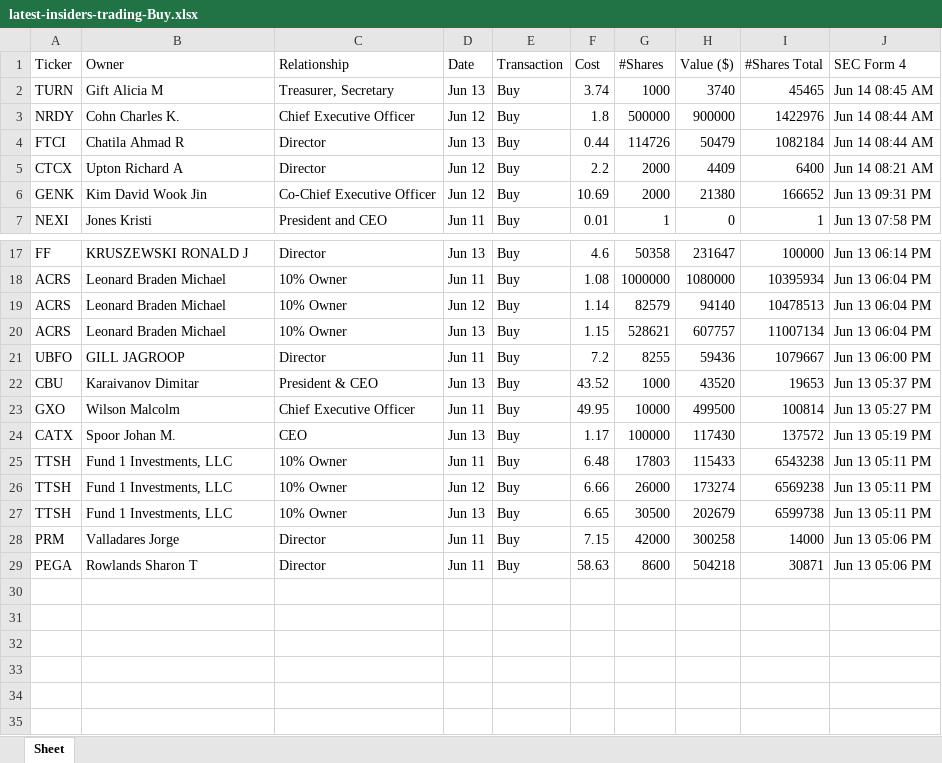
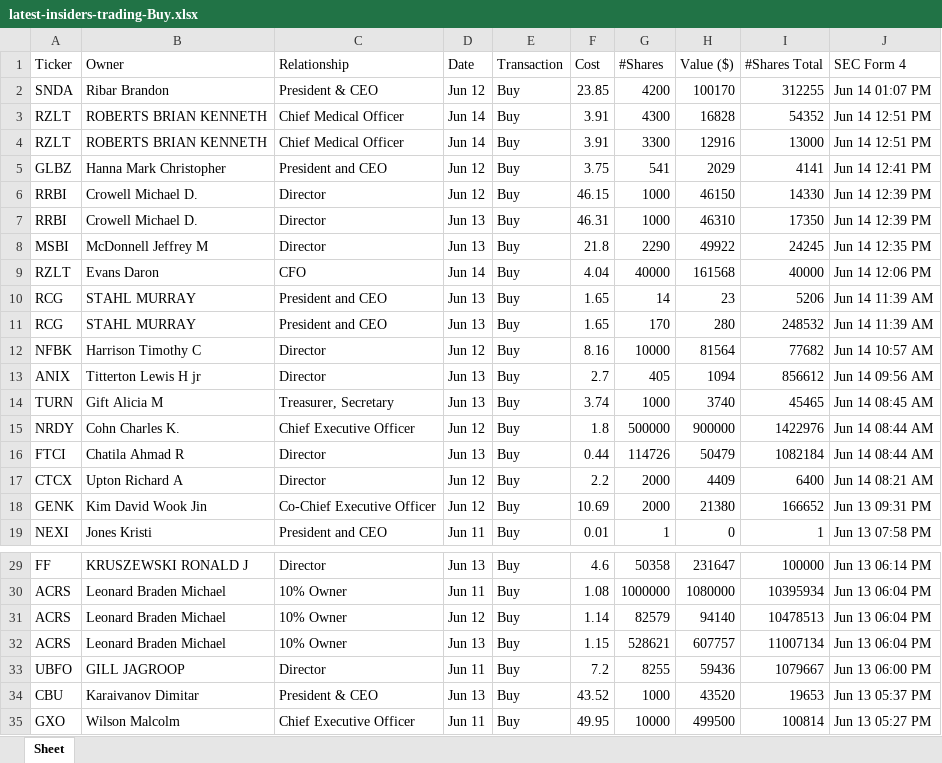
Before and after one commit to JLLMNCHR/python-cinco, an Excel workbook: salidas/latest-insiders-trading-Buy.xlsx, sheet Sheet, drawn as a sheet; only a part is shown, gaps mark what is left out; values as stored, in another font and other column widths than the file's, no borders; removed rows and columns are numbered as before the commit, all else as after; the diff names each change by its address in the sheet, - before the commit and + after, or states it on an @@ line.

```diff
--- a/salidas/latest-insiders-trading-Buy.xlsx (sheet Sheet)
+++ b/salidas/latest-insiders-trading-Buy.xlsx (sheet Sheet)
+row 2: SNDA | Ribar Brandon | President & CEO | Jun 12 | Buy | 23.85 | 4200 | 100170 | 312255 | Jun 14 01:07 PM
+row 3: RZLT | ROBERTS BRIAN KENNETH | Chief Medical Officer | Jun 14 | Buy | 3.91 | 4300 | 16828 | 54352 | Jun 14 12:51 PM
+row 4: RZLT | ROBERTS BRIAN KENNETH | Chief Medical Officer | Jun 14 | Buy | 3.91 | 3300 | 12916 | 13000 | Jun 14 12:51 PM
+row 5: GLBZ | Hanna Mark Christopher | President and CEO | Jun 12 | Buy | 3.75 | 541 | 2029 | 4141 | Jun 14 12:41 PM
+row 6: RRBI | Crowell Michael D. | Director | Jun 12 | Buy | 46.15 | 1000 | 46150 | 14330 | Jun 14 12:39 PM
+row 7: RRBI | Crowell Michael D. | Director | Jun 13 | Buy | 46.31 | 1000 | 46310 | 17350 | Jun 14 12:39 PM
+row 8: MSBI | McDonnell Jeffrey M | Director | Jun 13 | Buy | 21.8 | 2290 | 49922 | 24245 | Jun 14 12:35 PM
+row 9: RZLT | Evans Daron | CFO | Jun 14 | Buy | 4.04 | 40000 | 161568 | 40000 | Jun 14 12:06 PM
+row 10: RCG | STAHL MURRAY | President and CEO | Jun 13 | Buy | 1.65 | 14 | 23 | 5206 | Jun 14 11:39 AM
+row 11: RCG | STAHL MURRAY | President and CEO | Jun 13 | Buy | 1.65 | 170 | 280 | 248532 | Jun 14 11:39 AM
+row 12: NFBK | Harrison Timothy C | Director | Jun 12 | Buy | 8.16 | 10000 | 81564 | 77682 | Jun 14 10:57 AM
+row 13: ANIX | Titterton Lewis H jr | Director | Jun 13 | Buy | 2.7 | 405 | 1094 | 856612 | Jun 14 09:56 AM
-row 24: CATX | Spoor Johan M. | CEO | Jun 13 | Buy | 1.17 | 100000 | 117430 | 137572 | Jun 13 05:19 PM
-row 25: TTSH | Fund 1 Investments, LLC | 10% Owner | Jun 11 | Buy | 6.48 | 17803 | 115433 | 6543238 | Jun 13 05:11 PM
-row 26: TTSH | Fund 1 Investments, LLC | 10% Owner | Jun 12 | Buy | 6.66 | 26000 | 173274 | 6569238 | Jun 13 05:11 PM
-row 27: TTSH | Fund 1 Investments, LLC | 10% Owner | Jun 13 | Buy | 6.65 | 30500 | 202679 | 6599738 | Jun 13 05:11 PM
-row 28: PRM | Valladares Jorge | Director | Jun 11 | Buy | 7.15 | 42000 | 300258 | 14000 | Jun 13 05:06 PM
-row 29: PEGA | Rowlands Sharon T | Director | Jun 11 | Buy | 58.63 | 8600 | 504218 | 30871 | Jun 13 05:06 PM
```
Also changed, not shown: salidas/latest-insiders-trading-Sale.xlsx, 5 other files.
